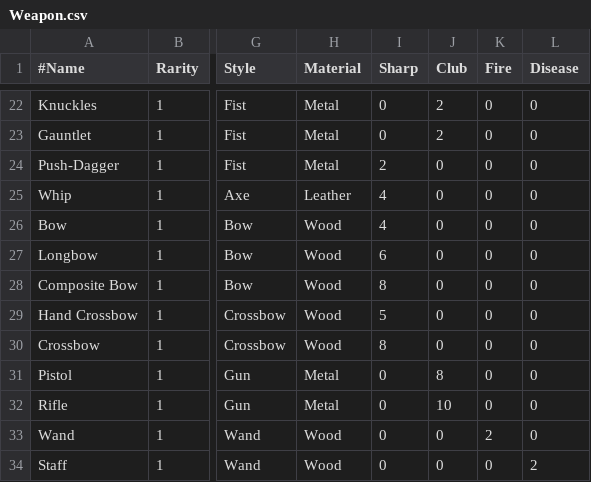
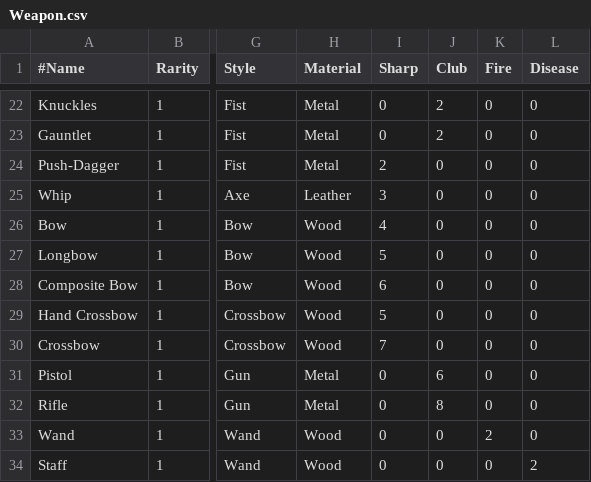
Before and after one commit to countpauper/countpauper, a CSV file: Tactics/Tactics/Data/Weapon.csv, drawn as a sheet; only a part is shown, gaps mark what is left out; the diff covers the shown part only; the diff names each change by its address in the sheet, - before the commit and + after, or states it on an @@ line.

```diff
--- a/Tactics/Tactics/Data/Weapon.csv
+++ b/Tactics/Tactics/Data/Weapon.csv
-I25 (Sharp): 4
+I25 (Sharp): 3
-I27 (Sharp): 6
+I27 (Sharp): 5
-I28 (Sharp): 8
+I28 (Sharp): 6
-I30 (Sharp): 8
+I30 (Sharp): 7
-J31 (Club): 8
+J31 (Club): 6
-J32 (Club): 10
+J32 (Club): 8
```
Also changed, not shown: 20 edited cells elsewhere in this file, 30 other files.
